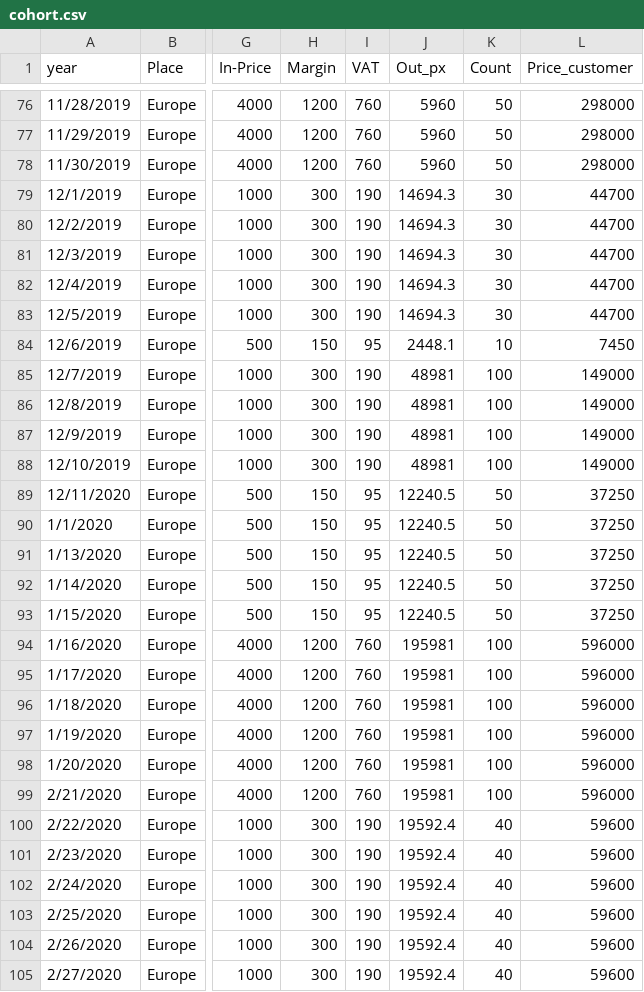
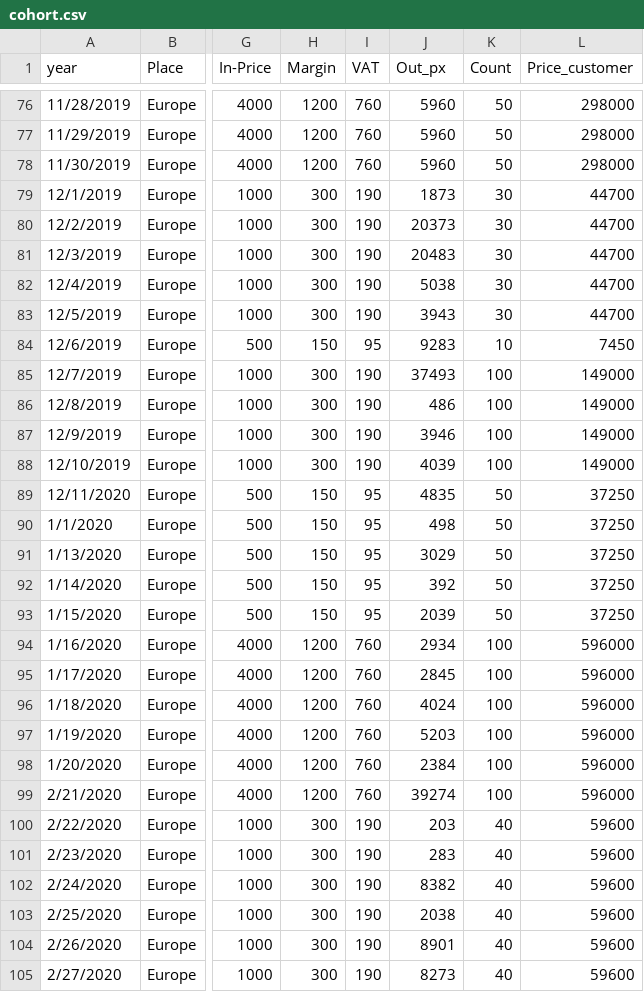
Before and after one commit to simofleanta/Data_coding_preparations, a CSV file: cohort.csv, drawn as a sheet; only a part is shown, gaps mark what is left out; the diff covers the shown part only; the diff names each change by its address in the sheet, - before the commit and + after, or states it on an @@ line.

```diff
--- a/cohort.csv
+++ b/cohort.csv
-J79 (Out_px): 14694.3
+J79 (Out_px): 1873
-J80 (Out_px): 14694.3
+J80 (Out_px): 20373
-J81 (Out_px): 14694.3
+J81 (Out_px): 20483
-J82 (Out_px): 14694.3
+J82 (Out_px): 5038
-J83 (Out_px): 14694.3
+J83 (Out_px): 3943
-J84 (Out_px): 2448.1
+J84 (Out_px): 9283
-J85 (Out_px): 48981
+J85 (Out_px): 37493
-J86 (Out_px): 48981
+J86 (Out_px): 486
-J87 (Out_px): 48981
+J87 (Out_px): 3946
-J88 (Out_px): 48981
+J88 (Out_px): 4039
-J89 (Out_px): 12240.5
+J89 (Out_px): 4835
-J90 (Out_px): 12240.5
+J90 (Out_px): 498
-J91 (Out_px): 12240.5
+J91 (Out_px): 3029
-J92 (Out_px): 12240.5
+J92 (Out_px): 392
-J93 (Out_px): 12240.5
+J93 (Out_px): 2039
-J94 (Out_px): 195981
+J94 (Out_px): 2934
-J95 (Out_px): 195981
+J95 (Out_px): 2845
-J96 (Out_px): 195981
+J96 (Out_px): 4024
-J97 (Out_px): 195981
+J97 (Out_px): 5203
-J98 (Out_px): 195981
+J98 (Out_px): 2384
-J99 (Out_px): 195981
+J99 (Out_px): 39274
-J100 (Out_px): 19592.4
+J100 (Out_px): 203
-J101 (Out_px): 19592.4
+J101 (Out_px): 283
-J102 (Out_px): 19592.4
+J102 (Out_px): 8382
-J103 (Out_px): 19592.4
+J103 (Out_px): 2038
-J104 (Out_px): 19592.4
+J104 (Out_px): 8901
-J105 (Out_px): 19592.4
+J105 (Out_px): 8273
```
Also changed, not shown: 45 edited cells elsewhere in this file.
